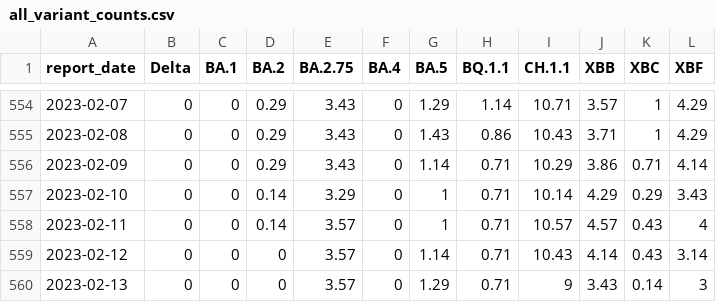
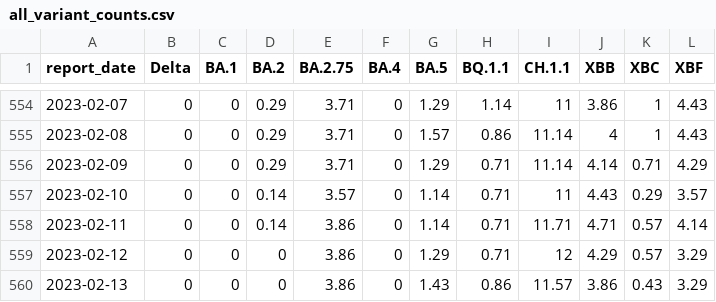
Before and after one commit to ESR-NZ/nz-sars-cov2-variants, a CSV file: data/all_variant_counts.csv, drawn as a sheet; only a part is shown, gaps mark what is left out; the diff covers the shown part only.

```diff
--- a/data/all_variant_counts.csv
+++ b/data/all_variant_counts.csv
@@ -554,7 +554,7 @@ report_date,Delta,BA.1,BA.2,BA.2.75,BA.4,BA.5,BQ.1.1,CH.1.1,XBB,XBC,XBF
-2023-02-07,0,0,0.29,3.43,0,1.29,1.14,10.71,3.57,1,4.29
-2023-02-08,0,0,0.29,3.43,0,1.43,0.86,10.43,3.71,1,4.29
-2023-02-09,0,0,0.29,3.43,0,1.14,0.71,10.29,3.86,0.71,4.14
-2023-02-10,0,0,0.14,3.29,0,1,0.71,10.14,4.29,0.29,3.43
-2023-02-11,0,0,0.14,3.57,0,1,0.71,10.57,4.57,0.43,4
-2023-02-12,0,0,0,3.57,0,1.14,0.71,10.43,4.14,0.43,3.14
-2023-02-13,0,0,0,3.57,0,1.29,0.71,9,3.43,0.14,3
+2023-02-07,0,0,0.29,3.71,0,1.29,1.14,11,3.86,1,4.43
+2023-02-08,0,0,0.29,3.71,0,1.57,0.86,11.14,4,1,4.43
+2023-02-09,0,0,0.29,3.71,0,1.29,0.71,11.14,4.14,0.71,4.29
+2023-02-10,0,0,0.14,3.57,0,1.14,0.71,11,4.43,0.29,3.57
+2023-02-11,0,0,0.14,3.86,0,1.14,0.71,11.71,4.71,0.57,4.14
+2023-02-12,0,0,0,3.86,0,1.29,0.71,12,4.29,0.57,3.29
+2023-02-13,0,0,0,3.86,0,1.43,0.86,11.57,3.86,0.43,3.29
```
Also changed, not shown: 7 added rows and 72 edited cells elsewhere in this file, 1 other file.
